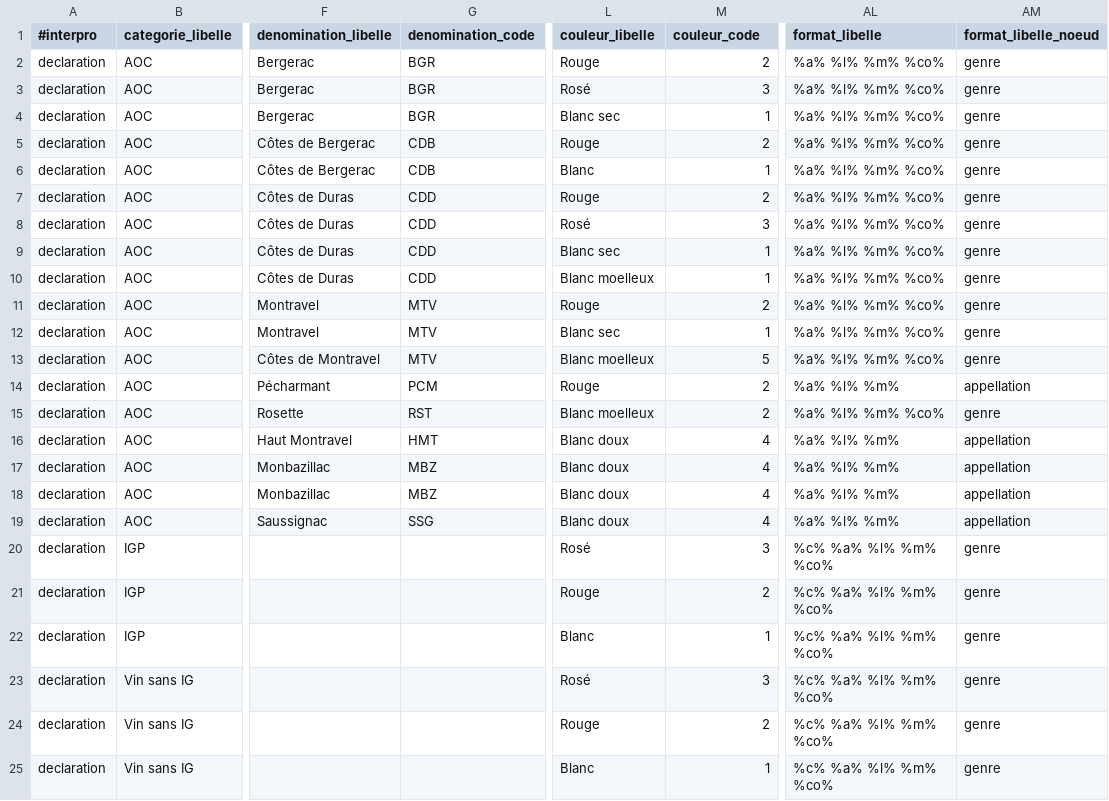
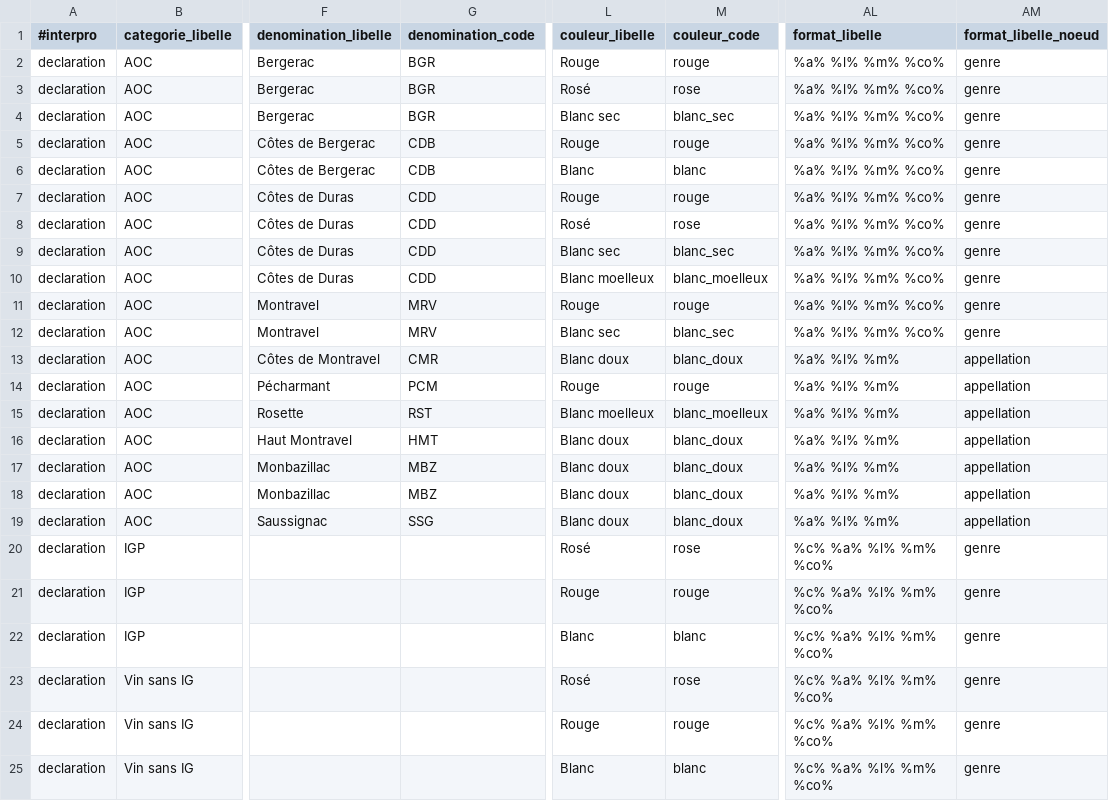
Before and after one commit to 24eme/giilda, a CSV file: project/data/import/configuration/ivbd/produits.csv, drawn as a sheet; only a part is shown, gaps mark what is left out; the diff names each change by its address in the sheet, - before the commit and + after, or states it on an @@ line.

Commit message:
Mise à jour de l'arbre produit

```diff
--- a/project/data/import/configuration/ivbd/produits.csv
+++ b/project/data/import/configuration/ivbd/produits.csv
-M2 (couleur_code): 2
+M2 (couleur_code): rouge
-M3 (couleur_code): 3
+M3 (couleur_code): rose
-M4 (couleur_code): 1
+M4 (couleur_code): blanc_sec
-M5 (couleur_code): 2
+M5 (couleur_code): rouge
-M6 (couleur_code): 1
+M6 (couleur_code): blanc
-M7 (couleur_code): 2
+M7 (couleur_code): rouge
-M8 (couleur_code): 3
+M8 (couleur_code): rose
-M9 (couleur_code): 1
+M9 (couleur_code): blanc_sec
-M10 (couleur_code): 1
+M10 (couleur_code): blanc_moelleux
-G11:G12 (denomination_code): MTV
+G11:G12 (denomination_code): MRV
-M11 (couleur_code): 2
+M11 (couleur_code): rouge
-M12 (couleur_code): 1
+M12 (couleur_code): blanc_sec
-G13 (denomination_code): MTV
+G13 (denomination_code): CMR
-L13 (couleur_libelle): Blanc moelleux
+L13 (couleur_libelle): Blanc doux
-M13 (couleur_code): 5
+M13 (couleur_code): blanc_doux
-AL13 (format_libelle): %a% %l% %m% %co%
+AL13 (format_libelle): %a% %l% %m%
-AM13 (format_libelle_noeud): genre
+AM13 (format_libelle_noeud): appellation
-M14 (couleur_code): 2
+M14 (couleur_code): rouge
-M15 (couleur_code): 2
+M15 (couleur_code): blanc_moelleux
-AL15 (format_libelle): %a% %l% %m% %co%
+AL15 (format_libelle): %a% %l% %m%
-AM15 (format_libelle_noeud): genre
+AM15 (format_libelle_noeud): appellation
-M16:M19 (couleur_code): 4
+M16:M19 (couleur_code): blanc_doux
-M20 (couleur_code): 3
+M20 (couleur_code): rose
-M21 (couleur_code): 2
+M21 (couleur_code): rouge
-M22 (couleur_code): 1
+M22 (couleur_code): blanc
-M23 (couleur_code): 3
+M23 (couleur_code): rose
-M24 (couleur_code): 2
+M24 (couleur_code): rouge
-M25 (couleur_code): 1
+M25 (couleur_code): blanc
```
Also changed, not shown: 2 other files.
